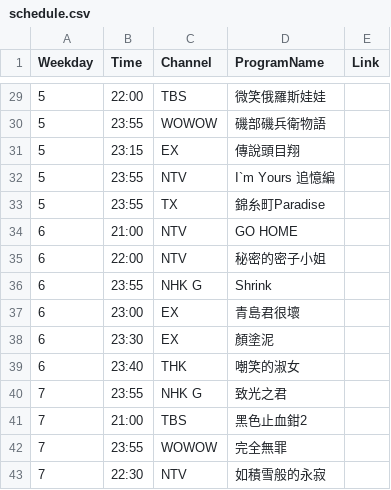
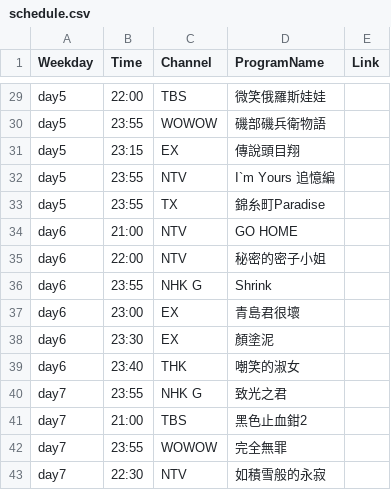
Before and after one commit to FatKam2024/jpdramatable, a CSV file: schedule.csv, drawn as a sheet; only a part is shown, gaps mark what is left out; the diff covers the shown part only.

```diff
--- a/schedule.csv
+++ b/schedule.csv
@@ -29,15 +29,15 @@
-5,22:00,TBS,微笑俄羅斯娃娃,
-5,23:55,WOWOW,磯部磯兵衛物語,
-5,23:15,EX,傳說頭目翔,
-5,23:55,NTV,I`m Yours 追憶編,
-5,23:55,TX,錦糸町Paradise,
-6,21:00,NTV,GO HOME,
-6,22:00,NTV,秘密的密子小姐,
-6,23:55,NHK G,Shrink,
-6,23:00,EX,青島君很壞,
-6,23:30,EX,顏塗泥,
-6,23:40,THK,嘲笑的淑女,
-7,23:55,NHK G,致光之君,
-7,21:00,TBS,黑色止血鉗2,
-7,23:55,WOWOW,完全無罪,
-7,22:30,NTV,如積雪般的永寂,
+day5,22:00,TBS,微笑俄羅斯娃娃,
+day5,23:55,WOWOW,磯部磯兵衛物語,
+day5,23:15,EX,傳說頭目翔,
+day5,23:55,NTV,I`m Yours 追憶編,
+day5,23:55,TX,錦糸町Paradise,
+day6,21:00,NTV,GO HOME,
+day6,22:00,NTV,秘密的密子小姐,
+day6,23:55,NHK G,Shrink,
+day6,23:00,EX,青島君很壞,
+day6,23:30,EX,顏塗泥,
+day6,23:40,THK,嘲笑的淑女,
+day7,23:55,NHK G,致光之君,
+day7,21:00,TBS,黑色止血鉗2,
+day7,23:55,WOWOW,完全無罪,
+day7,22:30,NTV,如積雪般的永寂,
```
Also changed, not shown: 27 edited cells elsewhere in this file.
